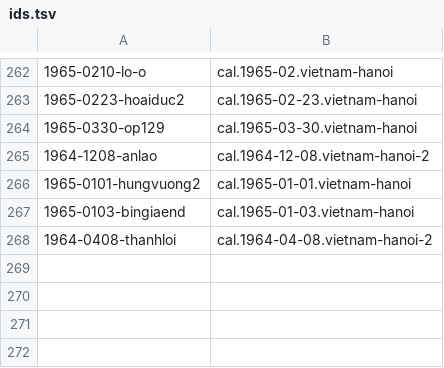
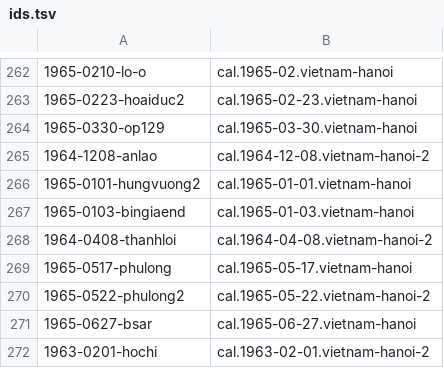
Before and after one commit to Impending2223/bib, a TSV file: notes/wip/b16-lskc-1/scripts2/ids.tsv, drawn as a sheet; only a part is shown, gaps mark what is left out; the diff names each change by its address in the sheet, - before the commit and + after, or states it on an @@ line.

```diff
--- a/notes/wip/b16-lskc-1/scripts2/ids.tsv
+++ b/notes/wip/b16-lskc-1/scripts2/ids.tsv
+row 269: 1965-0517-phulong | cal.1965-05-17.vietnam-hanoi
+row 270: 1965-0522-phulong2 | cal.1965-05-22.vietnam-hanoi-2
+row 271: 1965-0627-bsar | cal.1965-06-27.vietnam-hanoi
+row 272: 1963-0201-hochi | cal.1963-02-01.vietnam-hanoi-2
```
Also changed, not shown: inbox/new-entries.tsv, 10 other files.
